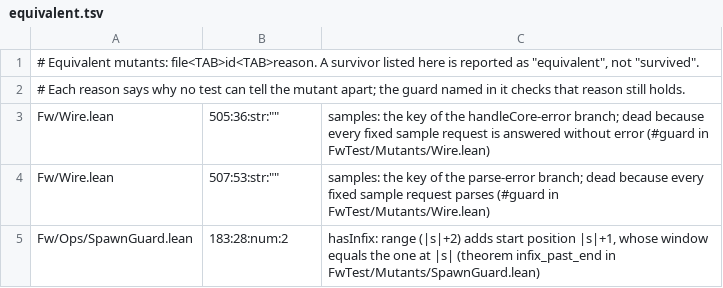
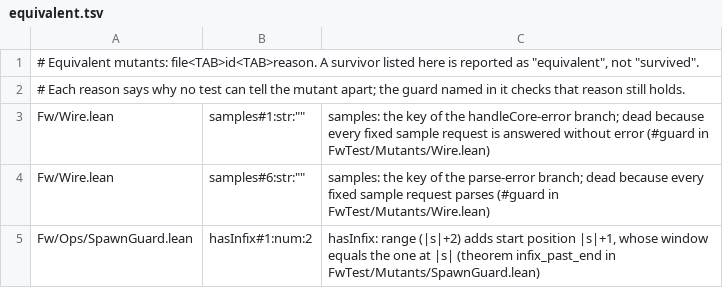
Before and after one commit to kitimark/lean-loop-engineer-the-fastwork-web-optimize, a TSV file: lean/FwTest/Mutants/equivalent.tsv, drawn as a sheet.

```diff
--- a/lean/FwTest/Mutants/equivalent.tsv
+++ b/lean/FwTest/Mutants/equivalent.tsv
@@ -2,4 +2,4 @@
 # Each reason says why no test can tell the mutant apart; the guard named in it checks that reason still holds.
-Fw/Wire.lean	505:36:str:""	samples: the key of the handleCore-error branch; dead because every fixed sample request is answered without error (#guard in FwTest/Mutants/Wire.lean)
-Fw/Wire.lean	507:53:str:""	samples: the key of the parse-error branch; dead because every fixed sample request parses (#guard in FwTest/Mutants/Wire.lean)
-Fw/Ops/SpawnGuard.lean	183:28:num:2	hasInfix: range (|s|+2) adds start position |s|+1, whose window equals the one at |s| (theorem infix_past_end in FwTest/Mutants/SpawnGuard.lean)
+Fw/Wire.lean	samples#1:str:""	samples: the key of the handleCore-error branch; dead because every fixed sample request is answered without error (#guard in FwTest/Mutants/Wire.lean)
+Fw/Wire.lean	samples#6:str:""	samples: the key of the parse-error branch; dead because every fixed sample request parses (#guard in FwTest/Mutants/Wire.lean)
+Fw/Ops/SpawnGuard.lean	hasInfix#1:num:2	hasInfix: range (|s|+2) adds start position |s|+1, whose window equals the one at |s| (theorem infix_past_end in FwTest/Mutants/SpawnGuard.lean)
```
Also changed, not shown: 5 other files.
